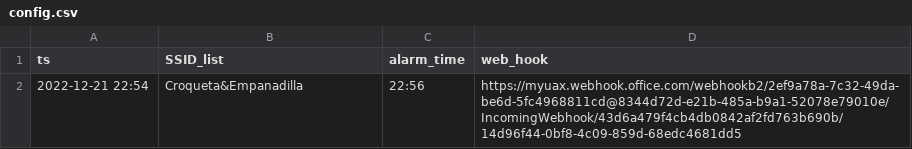
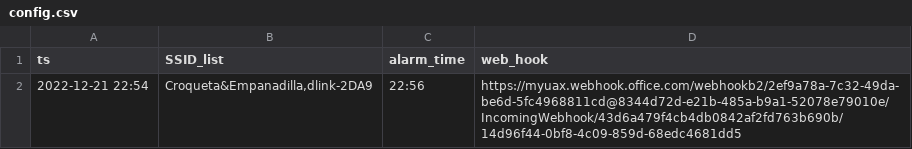
Before and after one commit to cmdl987/wifi-alert-Teams, a CSV file: config.csv, drawn as a sheet.

```diff
--- a/config.csv
+++ b/config.csv
@@ -1,2 +1,2 @@
 ts; SSID_list; alarm_time; web_hook
-2022-12-21 22:54;Croqueta&Empanadilla;22:56;https://myuax.webhook.office.com/webhookb2/2ef9a78a-7c32-49da-be6d-5fc4968811cd@8344d72d-e21b-485a-b9a1-52078e79010e/IncomingWebhook/43d6a479f4cb4db0842af2fd763b690b/14d96f44-0bf8-4c09-859d-68edc4681dd5
+2022-12-21 22:54;Croqueta&Empanadilla,dlink-2DA9;22:56;https://myuax.webhook.office.com/webhookb2/2ef9a78a-7c32-49da-be6d-5fc4968811cd@8344d72d-e21b-485a-b9a1-52078e79010e/IncomingWebhook/43d6a479f4cb4db0842af2fd763b690b/14d96f44-0bf8-4c09-859d-68edc4681dd5
```
Also changed, not shown: 7 other files.
